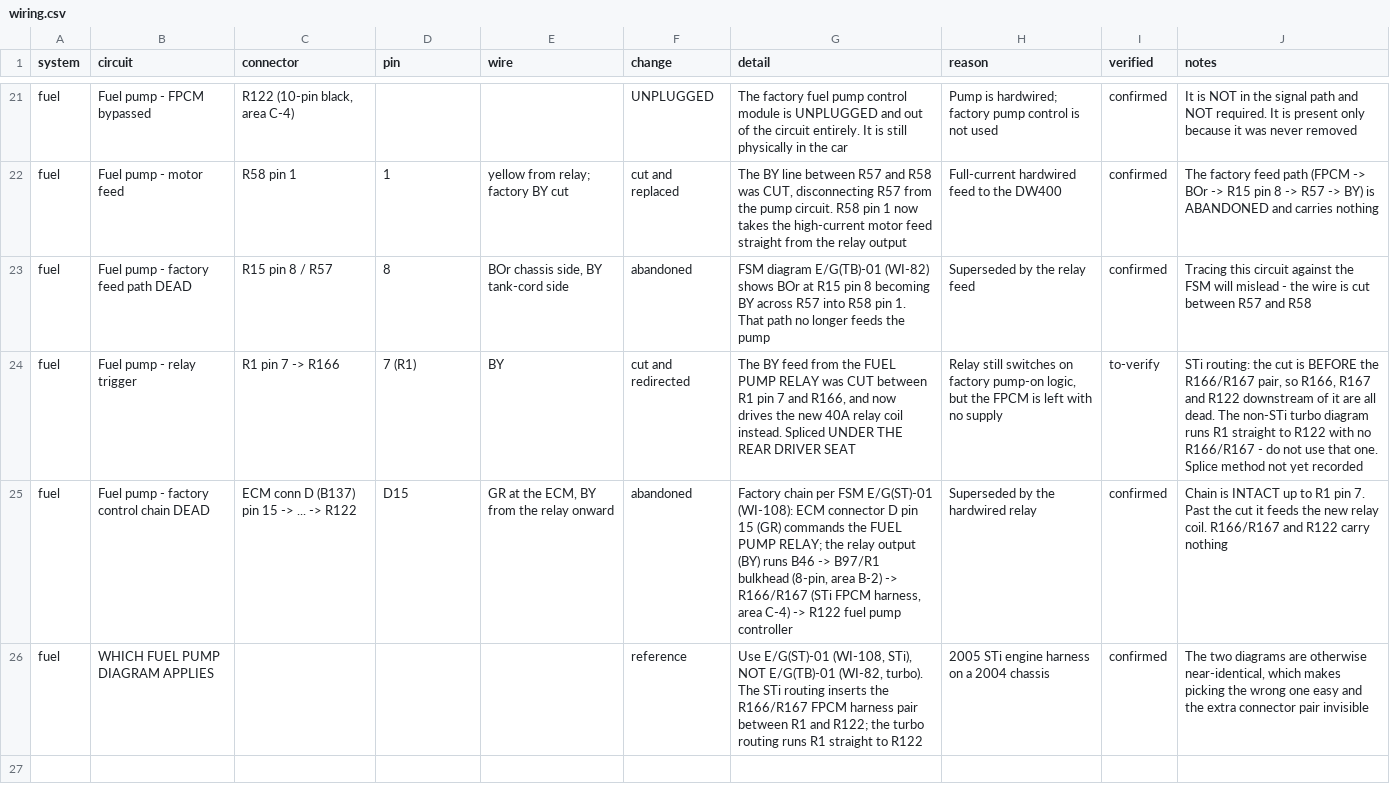
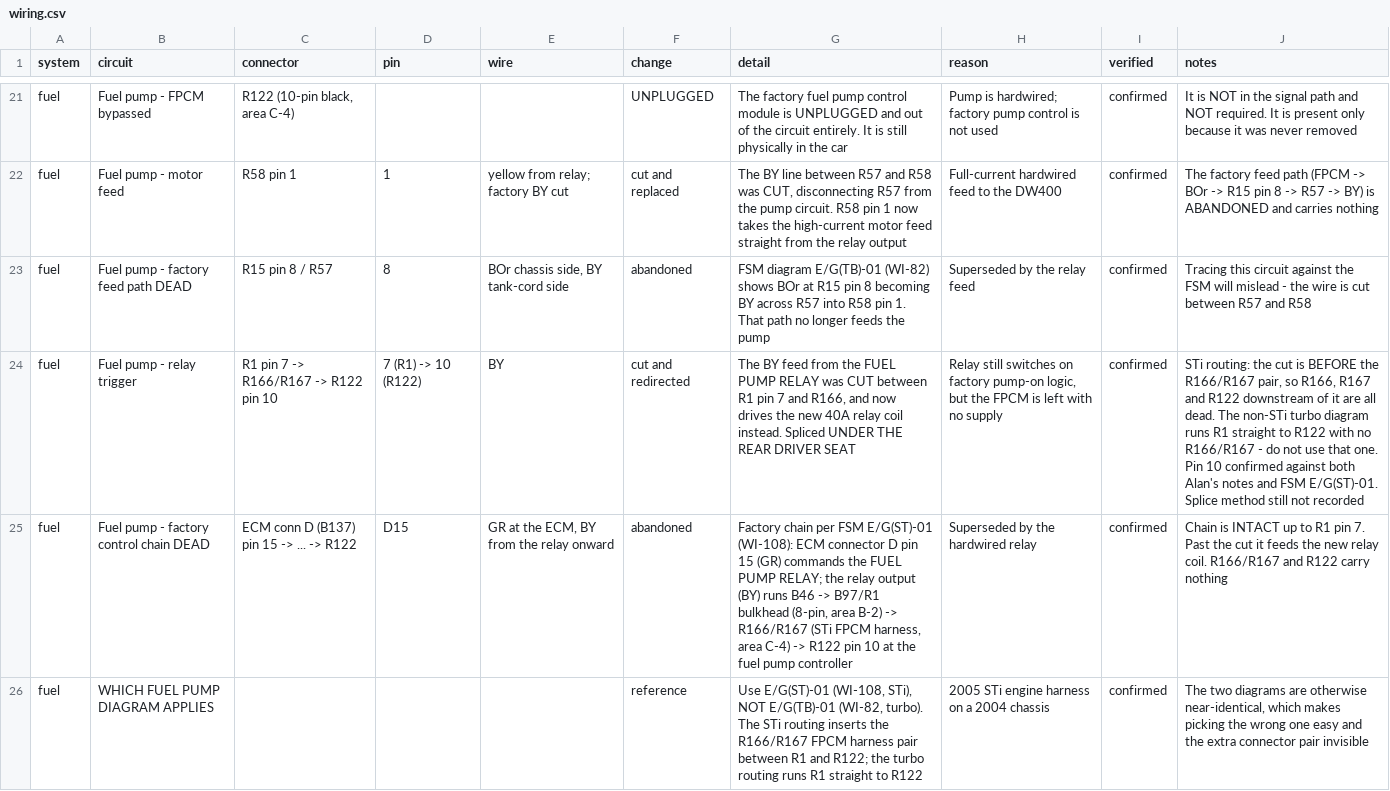
Before and after one commit to SuperCoolAlan/wrx-manifests, a CSV file: as-built/wiring.csv, drawn as a sheet; only a part is shown, gaps mark what is left out; the diff names each change by its address in the sheet, - before the commit and + after, or states it on an @@ line.

```diff
--- a/as-built/wiring.csv
+++ b/as-built/wiring.csv
-C24 (connector): R1 pin 7 -> R166
+C24 (connector): R1 pin 7 -> R166/R167 -> R122 pin 10
-D24 (pin): 7 (R1)
+D24 (pin): 7 (R1) -> 10 (R122)
-I24 (verified): to-verify
+I24 (verified): confirmed
-J24 (notes): …that one. Splice method not yet recorded
+J24 (notes): …that one. Pin 10 confirmed against both Alan's notes and FSM E/G(ST)-01. Splice method still not recorded
-G25 (detail): …-> R122 fuel pump…
+G25 (detail): …-> R122 pin 10 at the fuel pump…
```
Also changed, not shown: 1 other file.
